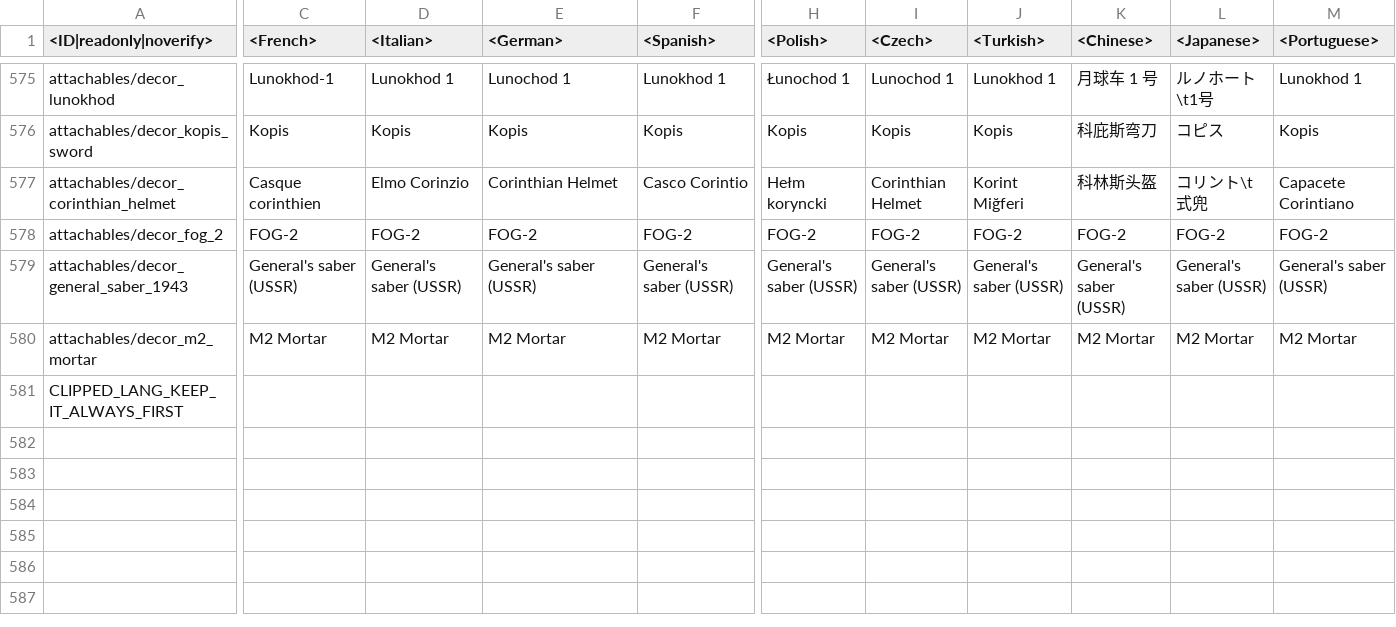
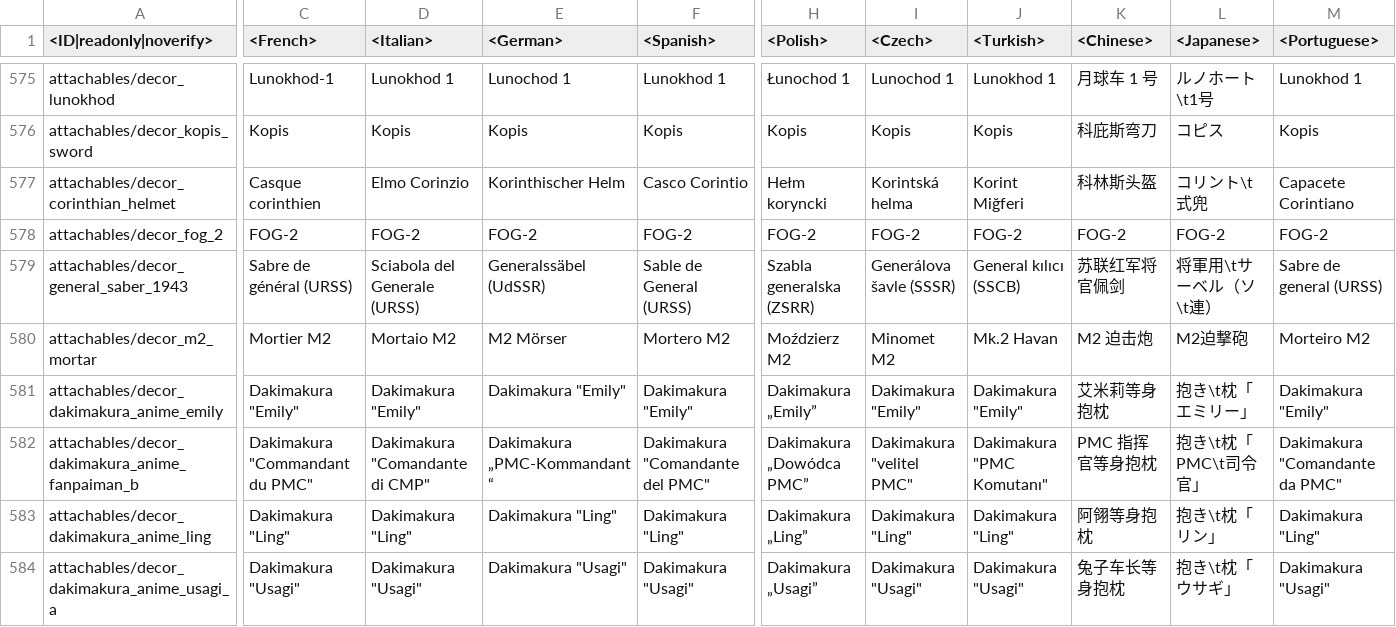
Before and after one commit to leroyonly/warthunder-lang, a CSV file: unlocks_attachables.csv, drawn as a sheet; only a part is shown, gaps mark what is left out; the shorter side is filled out with more unchanged rows; rows hold the shown columns only; the diff covers the shown part only; the diff names each change by its address in the sheet, - before the commit and + after, or states it on an @@ line.

Commit message:
Freshly generated 2.57.0.10 files

```diff
--- a/unlocks_attachables.csv
+++ b/unlocks_attachables.csv
-E577 (<German>): Corinthian Helmet
+E577 (<German>): Korinthischer Helm
-I577 (<Czech>): Corinthian Helmet
+I577 (<Czech>): Korintská helma
-C579 (<French>): General's saber (USSR)
+C579 (<French>): Sabre de général (URSS)
-D579 (<Italian>): General's saber (USSR)
+D579 (<Italian>): Sciabola del Generale (URSS)
-E579 (<German>): General's saber (USSR)
+E579 (<German>): Generalssäbel (UdSSR)
-F579 (<Spanish>): General's saber (USSR)
+F579 (<Spanish>): Sable de General (URSS)
-H579 (<Polish>): General's saber (USSR)
+H579 (<Polish>): Szabla generalska (ZSRR)
-I579 (<Czech>): General's saber (USSR)
+I579 (<Czech>): Generálova šavle (SSSR)
-J579 (<Turkish>): General's saber (USSR)
+J579 (<Turkish>): General kılıcı (SSCB)
-K579 (<Chinese>): General's saber (USSR)
+K579 (<Chinese>): 苏联红军将官佩剑
-L579 (<Japanese>): General's saber (USSR)
+L579 (<Japanese>): 将軍用\tサーベル（ソ\t連）
-M579 (<Portuguese>): General's saber (USSR)
+M579 (<Portuguese>): Sabre de general (URSS)
-C580 (<French>): M2 Mortar
+C580 (<French>): Mortier M2
-D580 (<Italian>): M2 Mortar
+D580 (<Italian>): Mortaio M2
-E580 (<German>): M2 Mortar
+E580 (<German>): M2 Mörser
-F580 (<Spanish>): M2 Mortar
+F580 (<Spanish>): Mortero M2
-H580 (<Polish>): M2 Mortar
+H580 (<Polish>): Moździerz M2
-I580 (<Czech>): M2 Mortar
+I580 (<Czech>): Minomet M2
-J580 (<Turkish>): M2 Mortar
+J580 (<Turkish>): Mk.2 Havan
-K580 (<Chinese>): M2 Mortar
+K580 (<Chinese>): M2 迫击炮
-L580 (<Japanese>): M2 Mortar
+L580 (<Japanese>): M2迫撃砲
-M580 (<Portuguese>): M2 Mortar
+M580 (<Portuguese>): Morteiro M2
+row 581: attachables/decor_dakimakura_anime_emily | Dakimakura "Emily" | Dakimakura "Emily" | Dakimakura "Emily" | Dakimakura "Emily" | Dakimakura „Emily” | Dakimakura "Emily" | Dakimakura "Emily" | 艾米莉等身抱枕 | 抱き\t枕「エミリー」 | Dakimakura "Emily"
+row 582: attachables/decor_dakimakura_anime_fanpaiman_b | Dakimakura "Commandant du PMC" | Dakimakura "Comandante di CMP" | Dakimakura „PMC-Kommandant“ | Dakimakura "Comandante del PMC" | Dakimakura „Dowódca PMC” | Dakimakura "velitel PMC" | Dakimakura "PMC Komutanı" | PMC 指挥官等身抱枕 | 抱き\t枕「PMC\t司令官」 | Dakimakura "Comandante da PMC"
+row 583: attachables/decor_dakimakura_anime_ling | Dakimakura "Ling" | Dakimakura "Ling" | Dakimakura "Ling" | Dakimakura "Ling" | Dakimakura „Ling” | Dakimakura "Ling" | Dakimakura "Ling" | 阿翎等身抱枕 | 抱き\t枕「リン」 | Dakimakura "Ling"
+row 584: attachables/decor_dakimakura_anime_usagi_a | Dakimakura "Usagi" | Dakimakura "Usagi" | Dakimakura "Usagi" | Dakimakura "Usagi" | Dakimakura „Usagi” | Dakimakura "Usagi" | Dakimakura "Usagi" | 兔子车长等身抱枕 | 抱き\t枕「ウサギ」 | Dakimakura "Usagi"
```
Also changed, not shown: 2 added rows and 9 edited cells elsewhere in this file.
